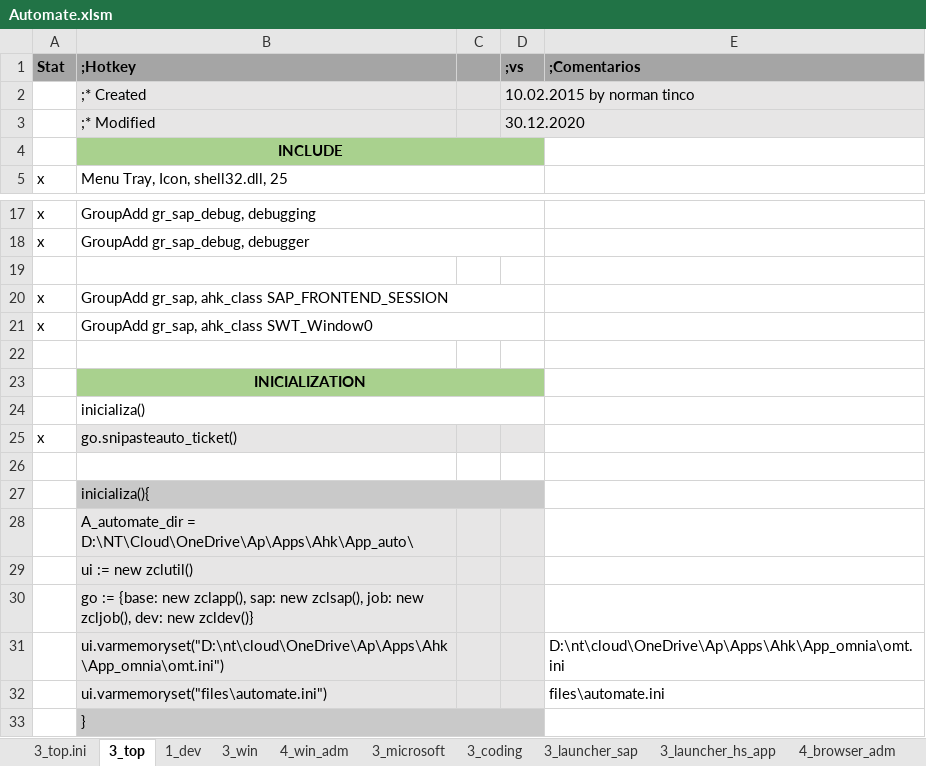
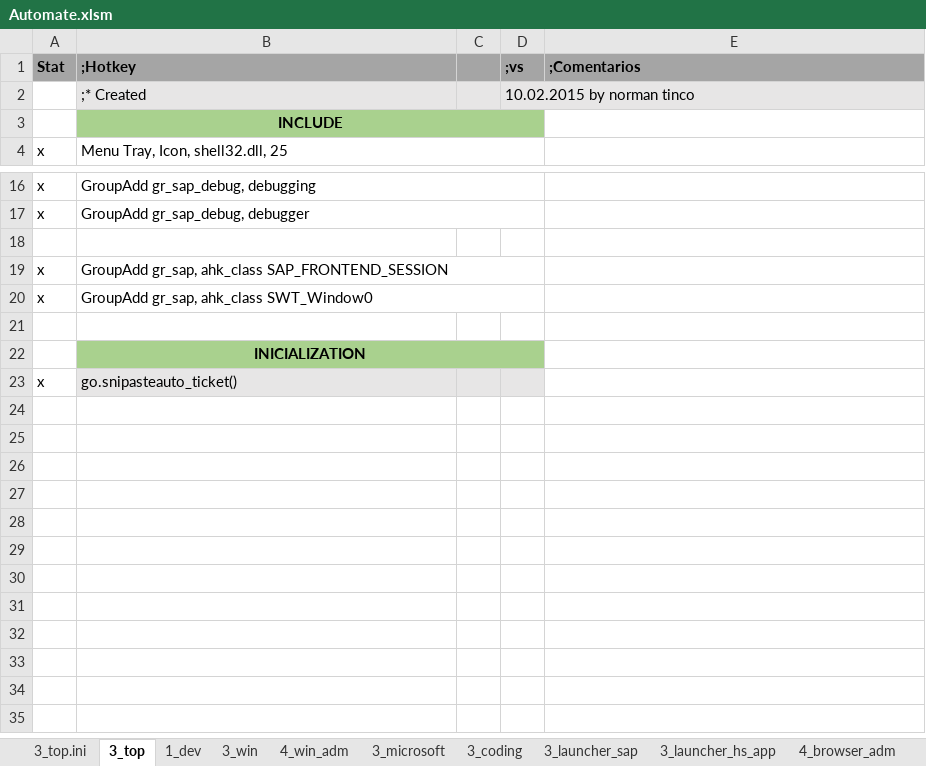
Before and after one commit to norman003/ahk, an Excel workbook: App_auto/Automate.xlsm, sheet 3_top, drawn as a sheet; only a part is shown, gaps mark what is left out; values as stored, in another font and other column widths than the file's, no borders; the diff names each change by its address in the sheet, - before the commit and + after, or states it on an @@ line.

```diff
--- a/App_auto/Automate.xlsm (sheet 3_top)
+++ b/App_auto/Automate.xlsm (sheet 3_top)
-row 3:  | ;* Modified |  | 30.12.2020
-row 24:  | inicializa()
-row 26: (empty)
-row 27:  | inicializa(){
-row 28:  | A_automate_dir = D:\NT\Cloud\OneDrive\Ap\Apps\Ahk\App_auto\
-row 29:  | ui := new zclutil()
-row 30:  | go := {base: new zclapp(), sap: new zclsap(), job: new zcljob(), dev: new zcldev()}
-row 31:  | ui.varmemoryset("D:\nt\cloud\OneDrive\Ap\Apps\Ahk\App_omnia\omt.ini") |  |  | D:\nt\cloud\OneDrive\Ap\Apps\Ahk\App_omnia\omt.ini
-row 32:  | ui.varmemoryset("files\automate.ini") |  |  | files\automate.ini
-row 33:  | }
```
Also changed, not shown: sheet 3_win, sheet 3_microsoft, sheet 3_saplogon, formulas that keep their value, 36 other files.
